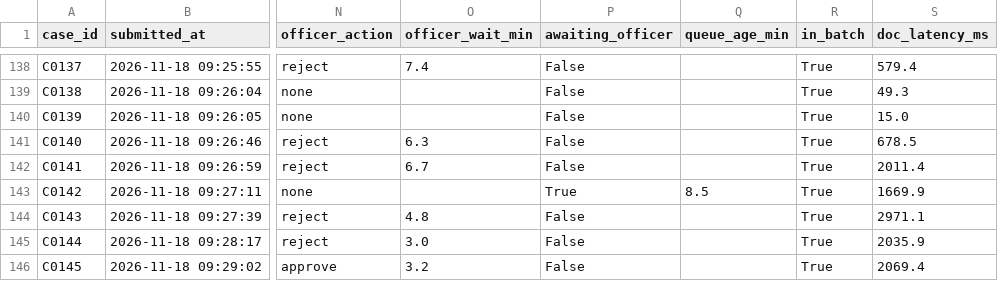
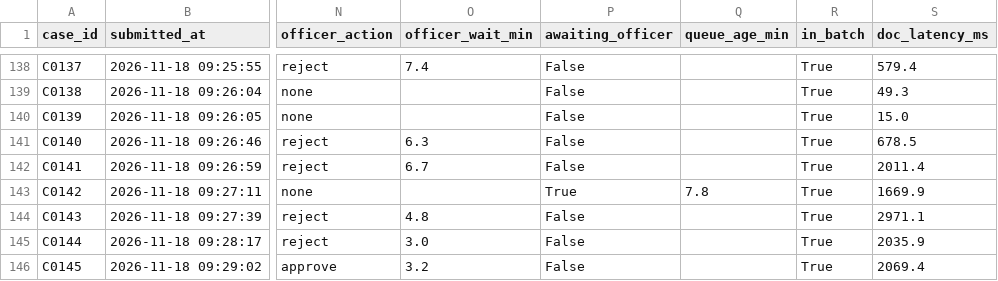
Before and after one commit to AbhishekChandra961/eKYC-Verification, a CSV file: dashboard/data/applications.csv, drawn as a sheet; only a part is shown, gaps mark what is left out; the diff covers the shown part only; the diff names each change by its address in the sheet, - before the commit and + after, or states it on an @@ line.

```diff
--- a/dashboard/data/applications.csv
+++ b/dashboard/data/applications.csv
-Q143 (queue_age_min): 8.5
+Q143 (queue_age_min): 7.8
```
Also changed, not shown: 27 edited cells elsewhere in this file, 8 other files.
